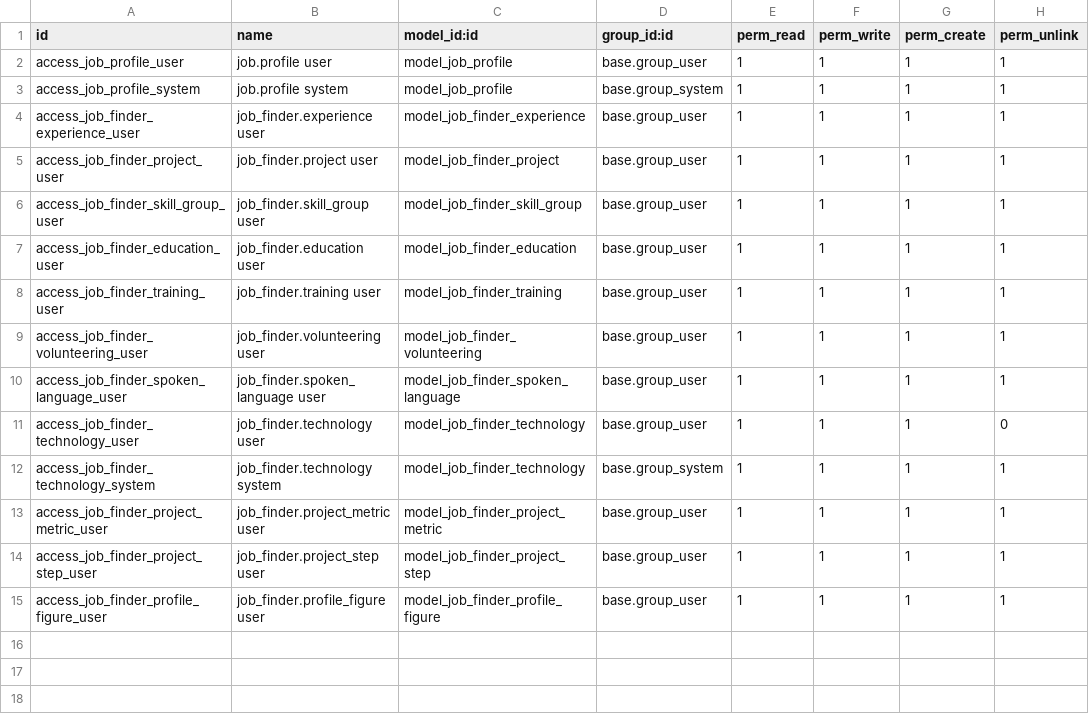
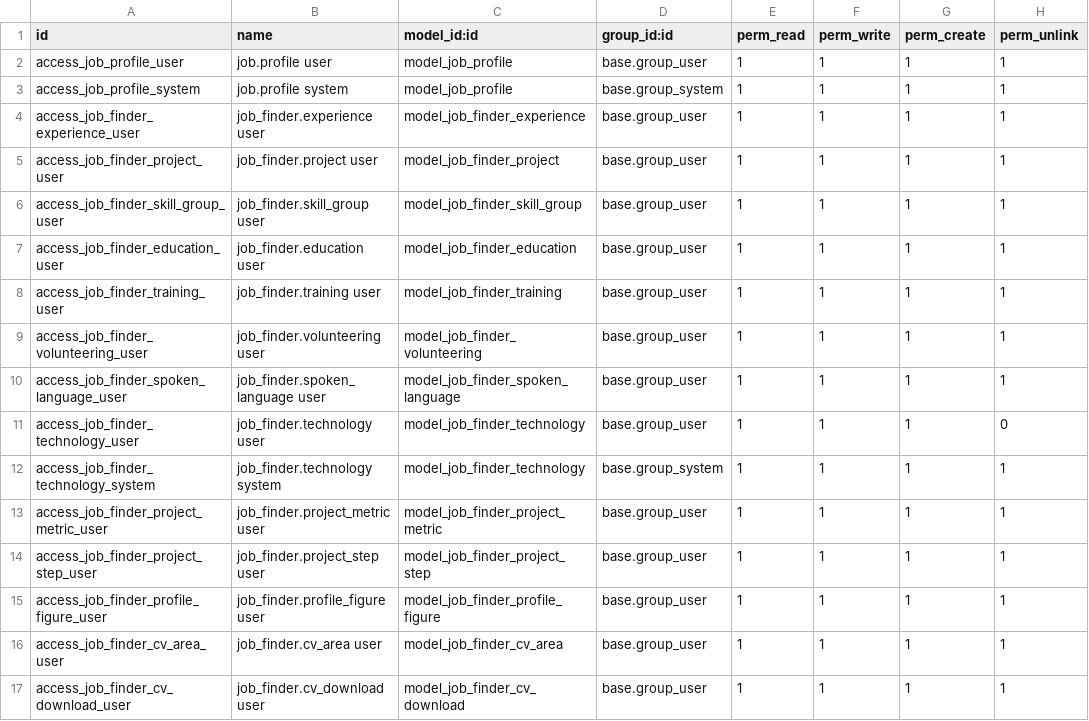
Before and after one commit to geparedesm/odoo-job_finder, a CSV file: security/ir.model.access.csv, drawn as a sheet.

```diff
--- a/security/ir.model.access.csv
+++ b/security/ir.model.access.csv
@@ -15 +15,3 @@ access_job_finder_project_step_user,job_finder.project_step user,model_job_finde
 access_job_finder_profile_figure_user,job_finder.profile_figure user,model_job_finder_profile_figure,base.group_user,1,1,1,1
+access_job_finder_cv_area_user,job_finder.cv_area user,model_job_finder_cv_area,base.group_user,1,1,1,1
+access_job_finder_cv_download_user,job_finder.cv_download user,model_job_finder_cv_download,base.group_user,1,1,1,1
```
Also changed, not shown: 29 other files.
